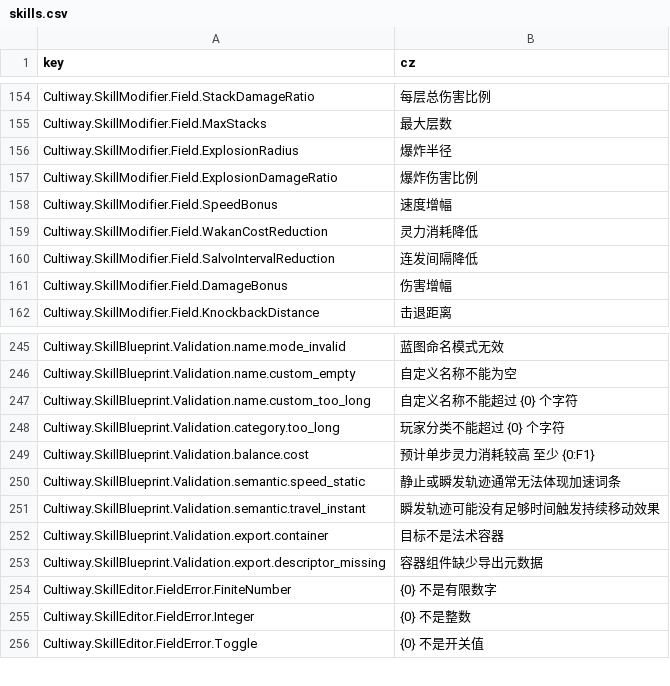
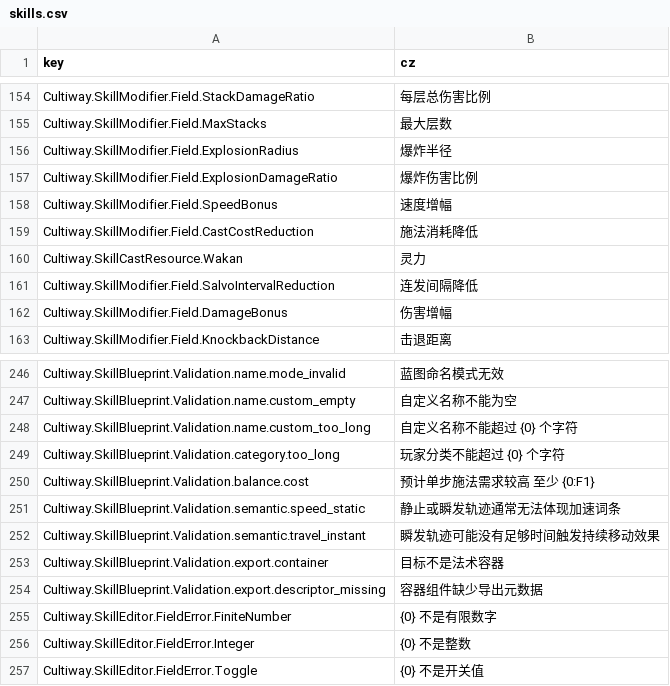
Before and after one commit to inmny/Cultiway-Reborn, a CSV file: Locales/skills.csv, drawn as a sheet; only a part is shown, gaps mark what is left out.

```diff
--- a/Locales/skills.csv
+++ b/Locales/skills.csv
@@ -158,3 +158,4 @@ Cultiway.SkillModifier.Field.ExplosionDamageRatio,爆炸伤害比例
 Cultiway.SkillModifier.Field.SpeedBonus,速度增幅
-Cultiway.SkillModifier.Field.WakanCostReduction,灵力消耗降低
+Cultiway.SkillModifier.Field.CastCostReduction,施法消耗降低
+Cultiway.SkillCastResource.Wakan,灵力
 Cultiway.SkillModifier.Field.SalvoIntervalReduction,连发间隔降低
@@ -248,3 +249,3 @@ Cultiway.SkillBlueprint.Validation.name.custom_too_long,自定义名称不能超
 Cultiway.SkillBlueprint.Validation.category.too_long,玩家分类不能超过 {0} 个字符
-Cultiway.SkillBlueprint.Validation.balance.cost,预计单步灵力消耗较高 至少 {0:F1}
+Cultiway.SkillBlueprint.Validation.balance.cost,预计单步施法需求较高 至少 {0:F1}
 Cultiway.SkillBlueprint.Validation.semantic.speed_static,静止或瞬发轨迹通常无法体现加速词条
```
Also changed, not shown: Locales/ui.csv, 24 other files.
